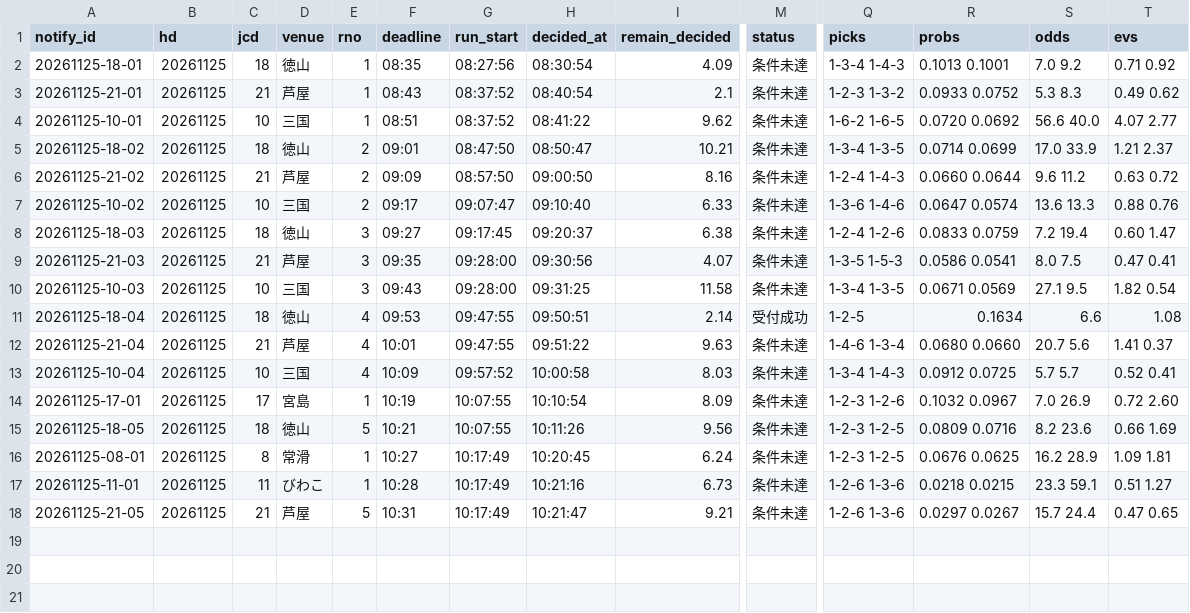
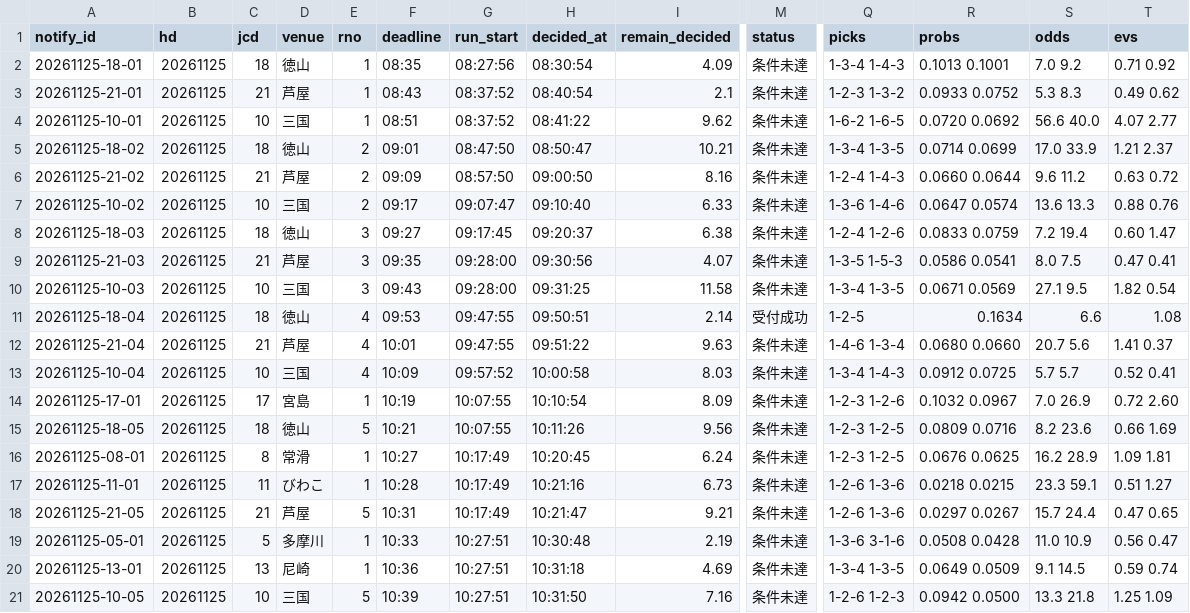
Before and after one commit to pocha2525/boatrace-ai, a CSV file: logs/notify_20261125.csv, drawn as a sheet; only a part is shown, gaps mark what is left out; rows hold the shown columns only; the diff names each change by its address in the sheet, - before the commit and + after, or states it on an @@ line.

```diff
--- a/logs/notify_20261125.csv
+++ b/logs/notify_20261125.csv
+row 19: 20261125-05-01 | 20261125 | 5 | 多摩川 | 1 | 10:33 | 10:27:51 | 10:30:48 | 2.19 | 条件未達 | 1-3-6 3-1-6 | 0.0508 0.0428 | 11.0 10.9 | 0.56 0.47
+row 20: 20261125-13-01 | 20261125 | 13 | 尼崎 | 1 | 10:36 | 10:27:51 | 10:31:18 | 4.69 | 条件未達 | 1-3-4 1-3-5 | 0.0649 0.0509 | 9.1 14.5 | 0.59 0.74
+row 21: 20261125-10-05 | 20261125 | 10 | 三国 | 5 | 10:39 | 10:27:51 | 10:31:50 | 7.16 | 条件未達 | 1-2-6 1-2-3 | 0.0942 0.0500 | 13.3 21.8 | 1.25 1.09
```
Also changed, not shown: logs/20261125.csv, logs/results_20261125.csv.
